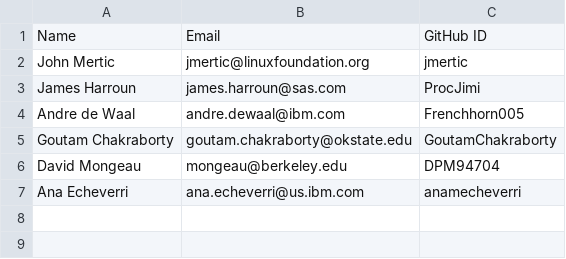
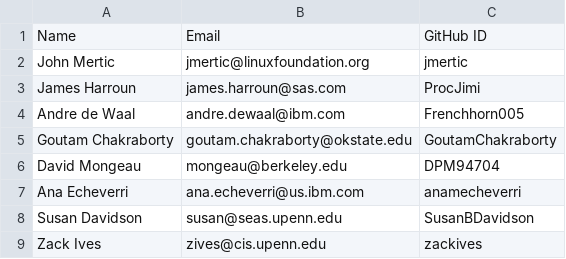
Before and after one commit to odpi/OpenDS4All, a CSV file: COMMITTERS.csv, drawn as a sheet; the diff names each change by its address in the sheet, - before the commit and + after, or states it on an @@ line.

Commit message:
Update COMMITTERS.csv
Added Susan Davidson and Zack Ives to the COMMITTERS.

Signed-off-by: Andre de Waal <andre.dewaal@ibm.com>

```diff
--- a/COMMITTERS.csv
+++ b/COMMITTERS.csv
+row 8: Susan Davidson | susan@seas.upenn.edu | SusanBDavidson
+row 9: Zack Ives | zives@cis.upenn.edu | zackives
```
